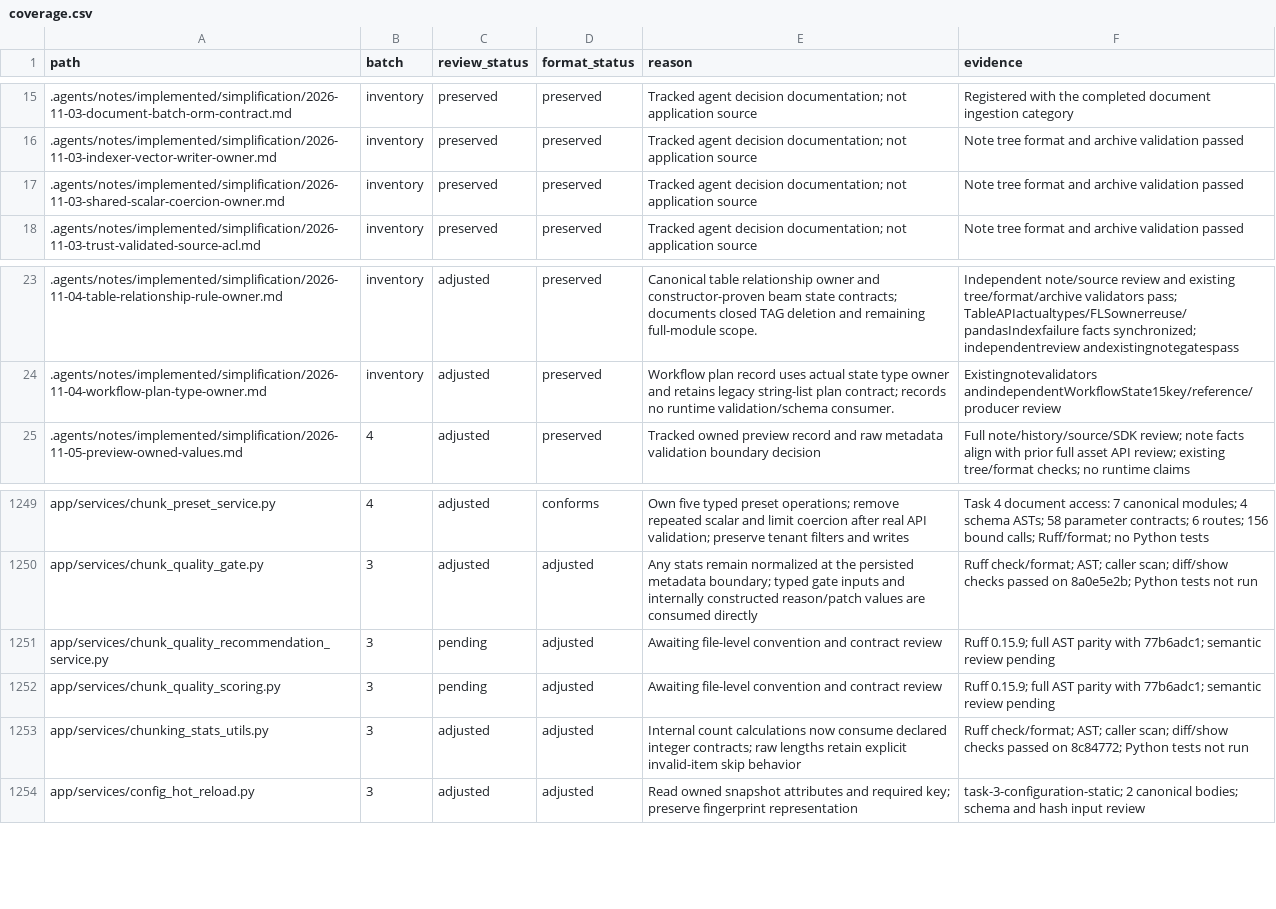
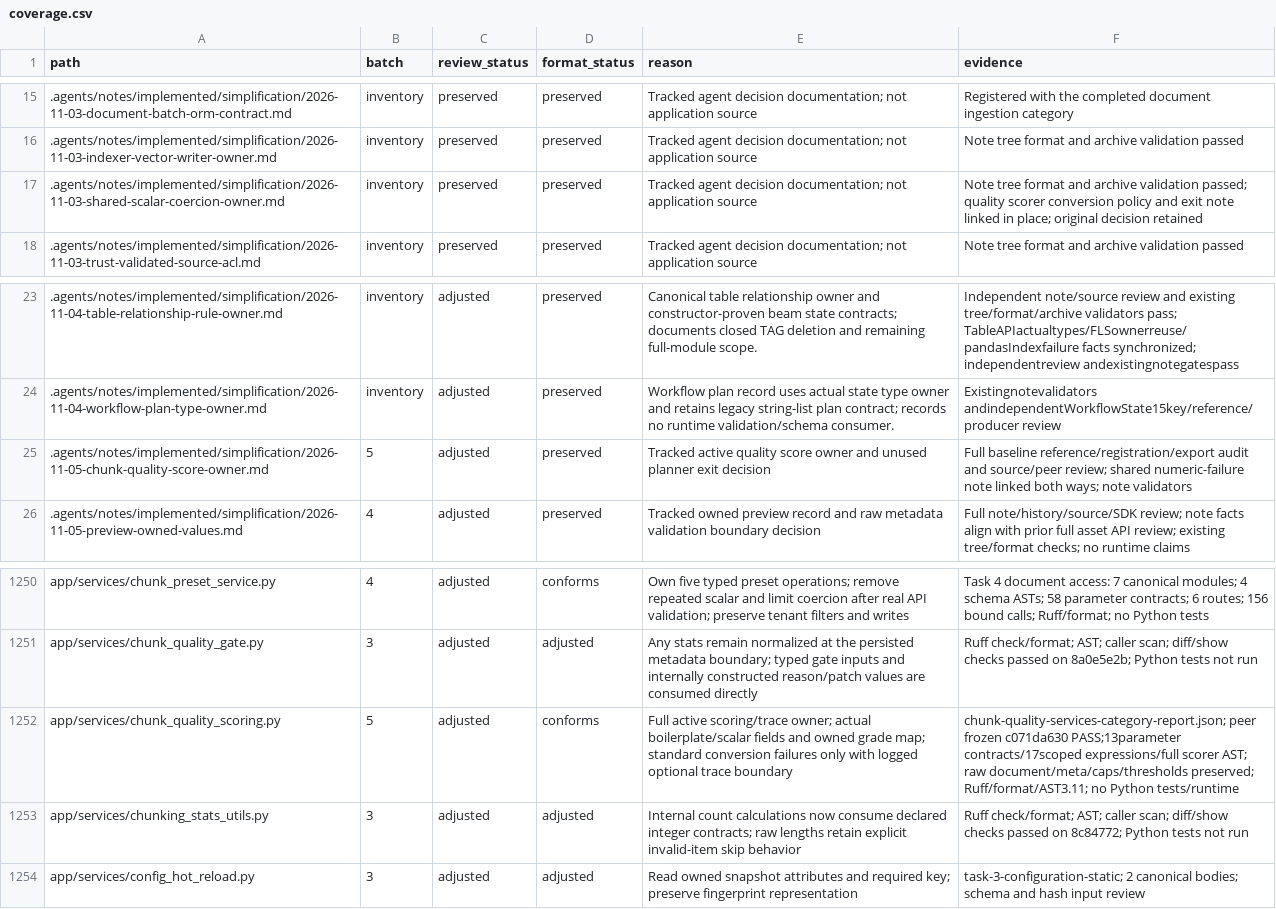
Before and after one commit to skygazer42/MimirQ, a CSV file: docs/maintenance/style-unification/coverage.csv, drawn as a sheet; only a part is shown, gaps mark what is left out.

Commit message:
refactor(quality): keep active scoring and remove unused planner

```diff
--- a/docs/maintenance/style-unification/coverage.csv
+++ b/docs/maintenance/style-unification/coverage.csv
@@ -16,3 +16,3 @@ path,batch,review_status,format_status,reason,evidence
 .agents/notes/implemented/simplification/2026-11-03-indexer-vector-writer-owner.md,inventory,preserved,preserved,Tracked agent decision documentation; not application source,Note tree format and archive validation passed
-.agents/notes/implemented/simplification/2026-11-03-shared-scalar-coercion-owner.md,inventory,preserved,preserved,Tracked agent decision documentation; not application source,Note tree format and archive validation passed
+.agents/notes/implemented/simplification/2026-11-03-shared-scalar-coercion-owner.md,inventory,preserved,preserved,Tracked agent decision documentation; not application source,Note tree format and archive validation passed; quality scorer conversion policy and exit note linked in place; original decision retained
 .agents/notes/implemented/simplification/2026-11-03-trust-validated-source-acl.md,inventory,preserved,preserved,Tracked agent decision documentation; not application source,Note tree format and archive validation passed
@@ -24,2 +24,3 @@ path,batch,review_status,format_status,reason,evidence
 .agents/notes/implemented/simplification/2026-11-04-workflow-plan-type-owner.md,inventory,adjusted,preserved,Workflow plan record uses actual state type owner and retains legacy string-list plan contract; records no runtime validation/schema consumer.,Existingnotevalidators andindependentWorkflowState15key/reference/producer review
+.agents/notes/implemented/simplification/2026-11-05-chunk-quality-score-owner.md,5,adjusted,preserved,Tracked active quality score owner and unused planner exit decision,Full baseline reference/registration/export audit and source/peer review; shared numeric-failure note linked both ways; note validators
 .agents/notes/implemented/simplification/2026-11-05-preview-owned-values.md,4,adjusted,preserved,Tracked owned preview record and raw metadata validation boundary decision,Full note/history/source/SDK review; note facts align with prior full asset API review; existing tree/format checks; no runtime claims
@@ -1250,4 +1251,3 @@ app/services/chunk_preset_service.py,4,adjusted,conforms,Own five typed preset o
 app/services/chunk_quality_gate.py,3,adjusted,adjusted,Any stats remain normalized at the persisted metadata boundary; typed gate inputs and internally constructed reason/patch values are consumed directly,Ruff check/format; AST; caller scan; diff/show checks passed on 8a0e5e2b; Python tests not run
-app/services/chunk_quality_recommendation_service.py,3,pending,adjusted,Awaiting file-level convention and contract review,Ruff 0.15.9; full AST parity with 77b6adc1; semantic review pending
-app/services/chunk_quality_scoring.py,3,pending,adjusted,Awaiting file-level convention and contract review,Ruff 0.15.9; full AST parity with 77b6adc1; semantic review pending
+app/services/chunk_quality_scoring.py,5,adjusted,conforms,Full active scoring/trace owner; actual boilerplate/scalar fields and owned grade map; standard conversion failures only with logged optional trace boundary,chunk-quality-services-category-report.json; peer frozen c071da630 PASS;13parameter contracts/17scoped expressions/full scorer AST; raw document/meta/caps/thresholds preserved; Ruff/format/AST3.11; no Python tests/runtime
 app/services/chunking_stats_utils.py,3,adjusted,adjusted,Internal count calculations now consume declared integer contracts; raw lengths retain explicit invalid-item skip behavior,Ruff check/format; AST; caller scan; diff/show checks passed on 8c84772; Python tests not run
```
Also changed, not shown: 5 other files.
